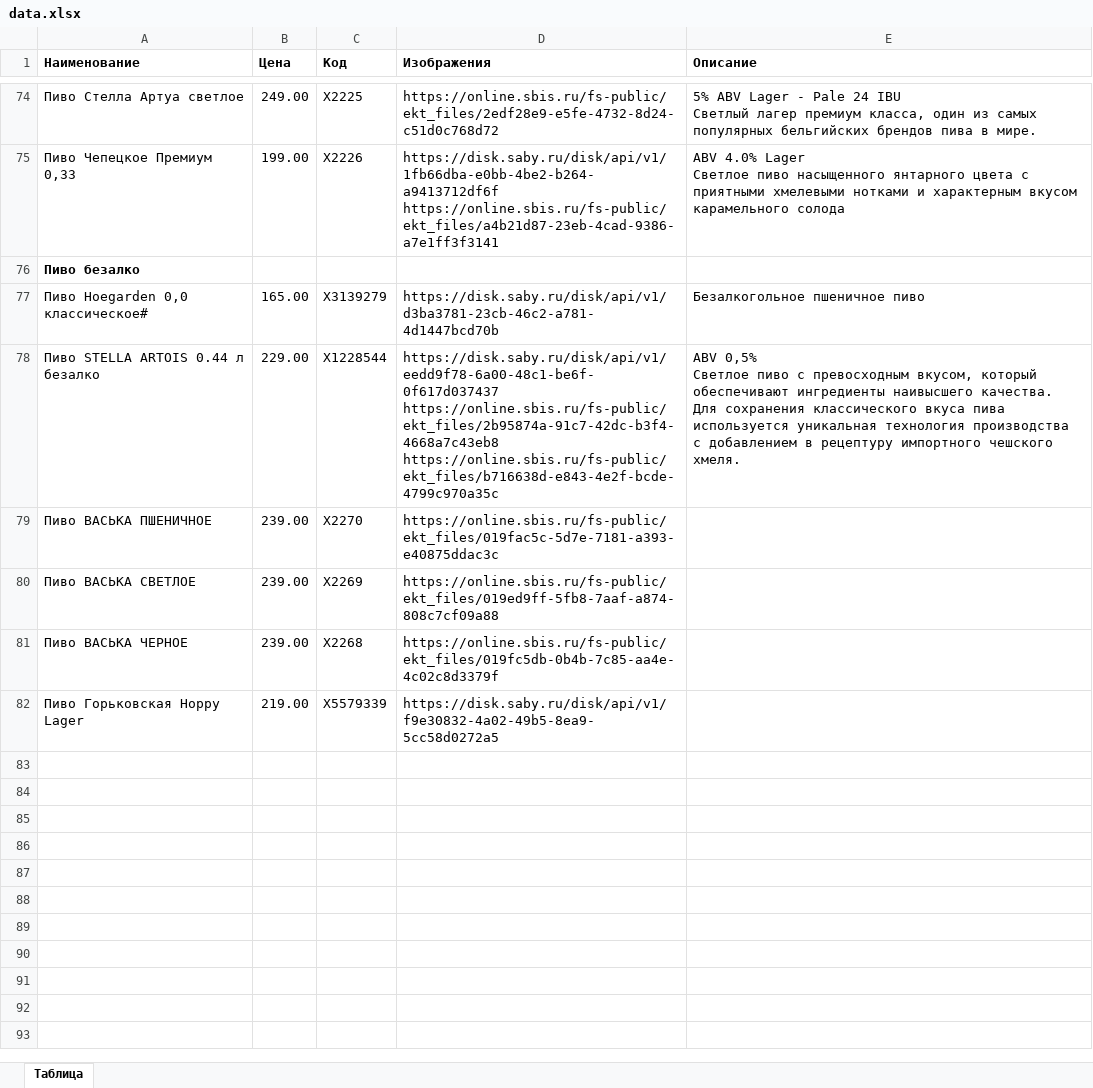
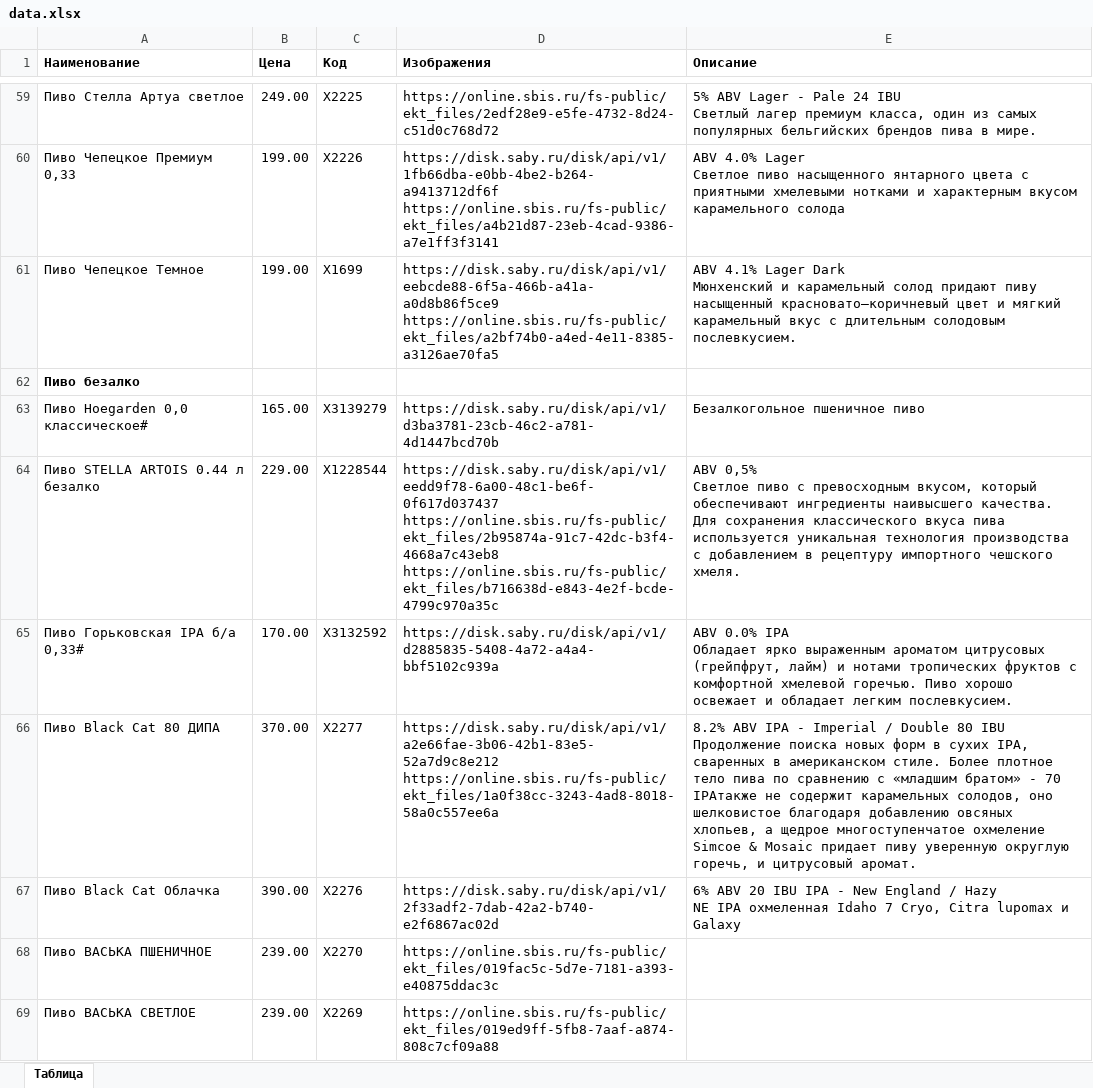
Before and after one commit to mosvtk/barrburgerr-menu, an Excel workbook: data.xlsx, sheet Таблица, drawn as a sheet; only a part is shown, gaps mark what is left out; the shorter side is filled out with more unchanged rows; values as stored, in another font and other column widths than the file's, no borders; ↵ is a line break in a cell; the diff covers the shown part only; the diff names each change by its address in the sheet, - before the commit and + after, or states it on an @@ line.

```diff
--- a/data.xlsx (sheet Таблица)
+++ b/data.xlsx (sheet Таблица)
+row 61: Пиво Чепецкое Темное | 199.00 | Х1699 | https://disk.saby.ru/disk/api/v1/eebcde88-6f5a-466b-a41a-a0d8b86f5ce9 ↵ https://online.sbis.ru/fs-public/ekt_files/a2bf74b0-a4ed-4e11-8385-a3126ae70fa5 | ABV 4.1% Lager Dark ↵ Мюнхенский и карамельный солод придают пиву насыщенный красновато–коричневый цвет и мягкий карамельный вкус с длительным солодовым послевкусием.
+row 65: Пиво Горьковская IPA б/а 0,33# | 170.00 | X3132592 | https://disk.saby.ru/disk/api/v1/d2885835-5408-4a72-a4a4-bbf5102c939a | ABV 0.0% IPA ↵ Обладает ярко выраженным ароматом цитрусовых (грейпфрут, лайм) и нотами тропических фруктов с комфортной хмелевой горечью. Пиво хорошо освежает и обладает легким послевкусием.
+row 66: Пиво Black Cat 80 ДИПА | 370.00 | Х2277 | https://disk.saby.ru/disk/api/v1/a2e66fae-3b06-42b1-83e5-52a7d9c8e212 ↵ https://online.sbis.ru/fs-public/ekt_files/1a0f38cc-3243-4ad8-8018-58a0c557ee6a | 8.2% ABV IPA - Imperial / Double 80 IBU ↵ Продолжение поиска новых форм в сухих IPA, сваренных в американском стиле. Более плотное тело пива по сравнению с «младшим братом» - 70 IPAтакже не содержит карамельных солодов, оно шелковистое благодаря добавлению овсяных хлопьев, а щедрое многоступенчатое охмеление Simcoe & Mosaic придает пиву уверенную округлую горечь, и цитрусовый аромат.
+row 67: Пиво Black Cat Облачка | 390.00 | Х2276 | https://disk.saby.ru/disk/api/v1/2f33adf2-7dab-42a2-b740-e2f6867ac02d | 6% ABV 20 IBU IPA - New England / Hazy ↵ NE IPA охмеленная Idaho 7 Cryo, Citra lupomax и Galaxy
```
Also changed, not shown: 9 added rows, 24 removed rows and 3 edited cells elsewhere in this sheet.
